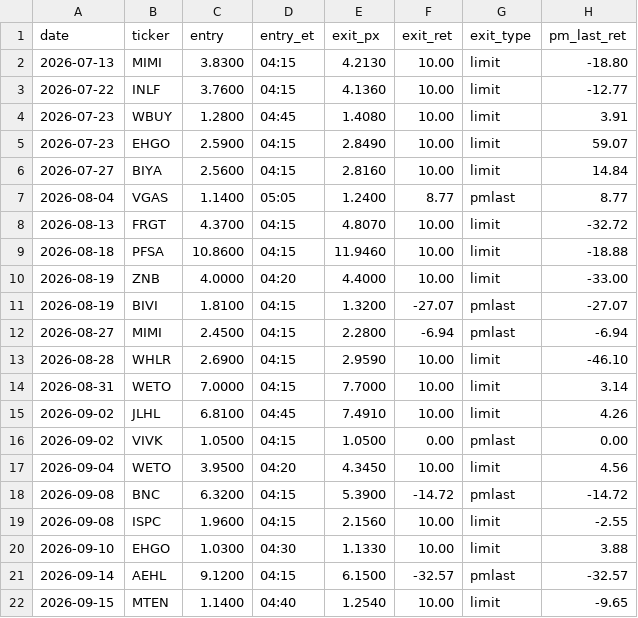
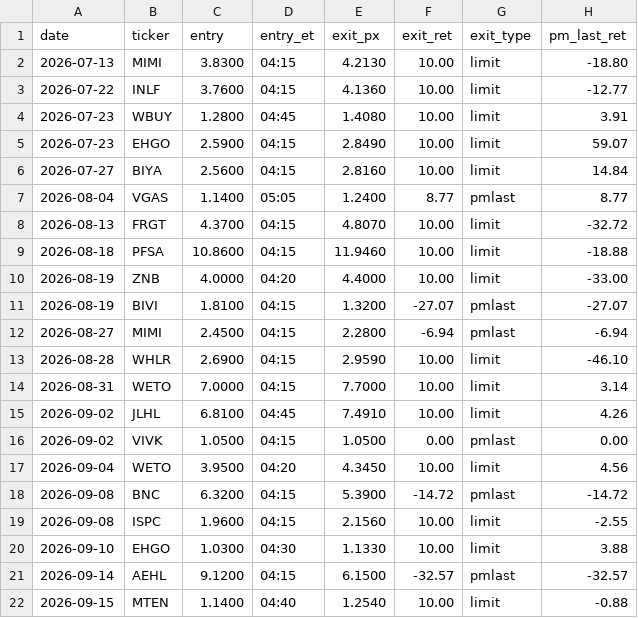
Before and after one commit to juanibiapina/trading, a CSV file: log/init6-pm-pilot.csv, drawn as a sheet.

```diff
--- a/log/init6-pm-pilot.csv
+++ b/log/init6-pm-pilot.csv
@@ -21,2 +21,2 @@ date,ticker,entry,entry_et,exit_px,exit_ret,exit_type,pm_last_ret
 2026-09-14,AEHL,9.1200,04:15,6.1500,-32.57,pmlast,-32.57
-2026-09-15,MTEN,1.1400,04:40,1.2540,10.00,limit,-9.65
+2026-09-15,MTEN,1.1400,04:40,1.2540,10.00,limit,-0.88
```
Also changed, not shown: log/premarket-exit-gap.csv, 3 other files.
